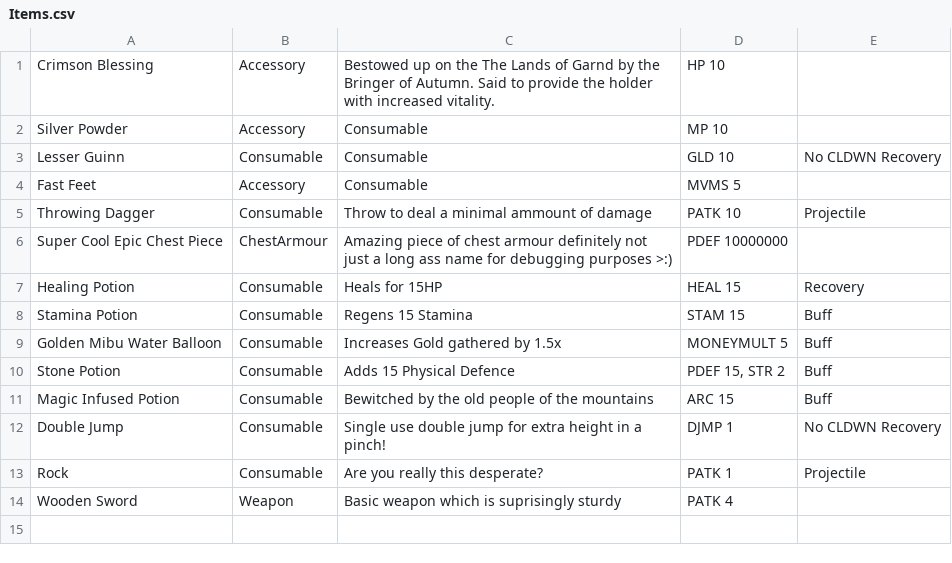
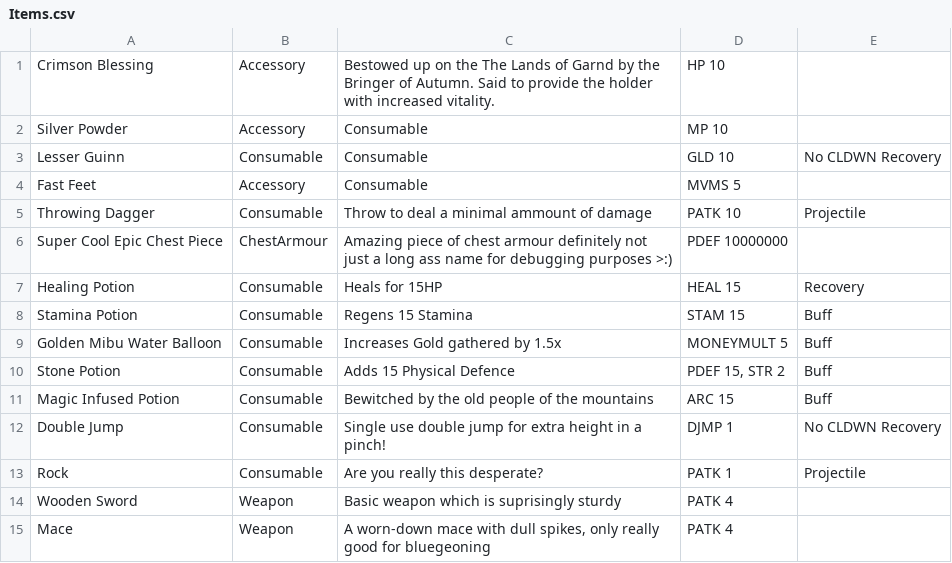
Before and after one commit to THealey235/Bound, a CSV file: Content/Items.csv, drawn as a sheet; the diff names each change by its address in the sheet, - before the commit and + after, or states it on an @@ line.

```diff
--- a/Content/Items.csv
+++ b/Content/Items.csv
+row 15: Mace | Weapon | A worn-down mace with dull spikes, only really good for bluegeoning | PATK 4
```
Also changed, not shown: 41 other files.
